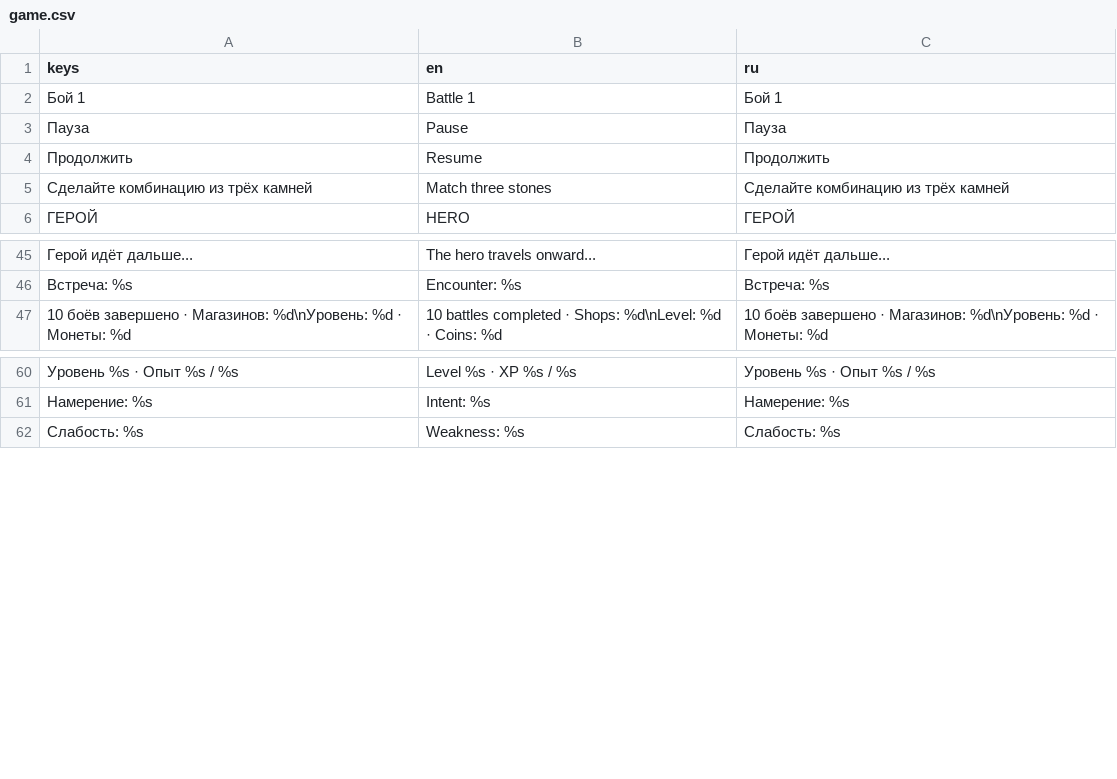
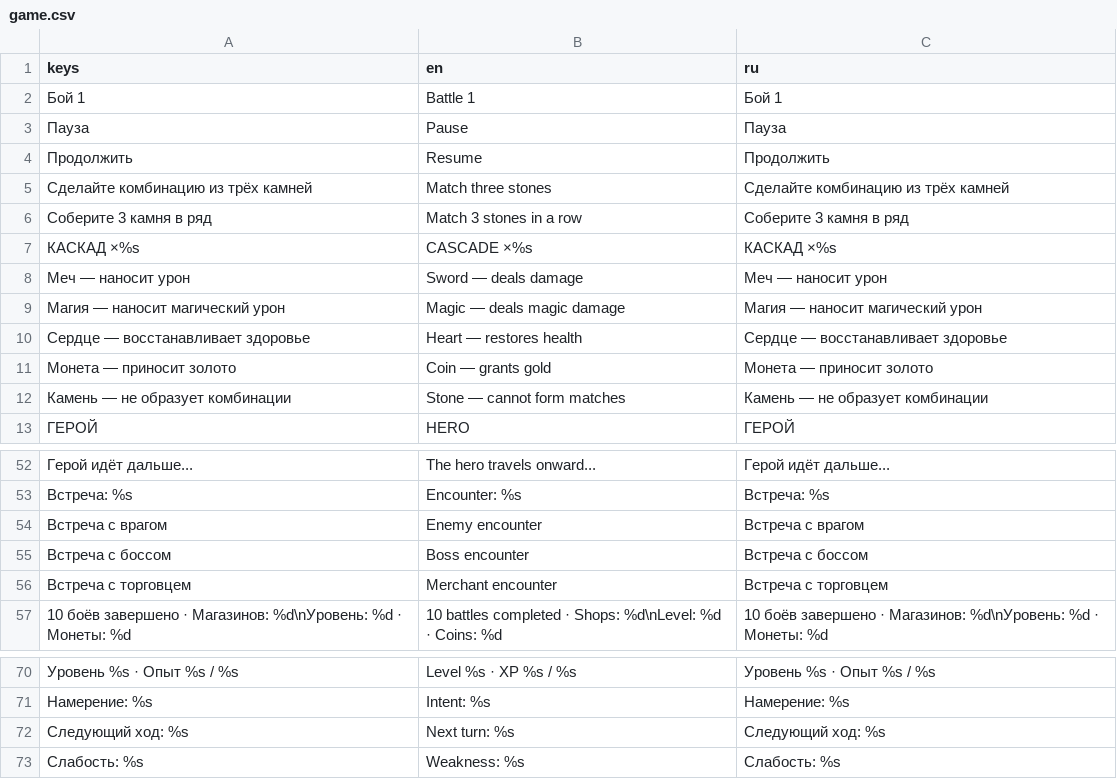
Before and after one commit to Naraks/Gems, a CSV file: localization/game.csv, drawn as a sheet; only a part is shown, gaps mark what is left out.

```diff
--- a/localization/game.csv
+++ b/localization/game.csv
@@ -5,2 +5,9 @@ keys,en,ru
 "Сделайте комбинацию из трёх камней","Match three stones","Сделайте комбинацию из трёх камней"
+"Соберите 3 камня в ряд","Match 3 stones in a row","Соберите 3 камня в ряд"
+"КАСКАД ×%s","CASCADE ×%s","КАСКАД ×%s"
+"Меч — наносит урон","Sword — deals damage","Меч — наносит урон"
+"Магия — наносит магический урон","Magic — deals magic damage","Магия — наносит магический урон"
+"Сердце — восстанавливает здоровье","Heart — restores health","Сердце — восстанавливает здоровье"
+"Монета — приносит золото","Coin — grants gold","Монета — приносит золото"
+"Камень — не образует комбинации","Stone — cannot form matches","Камень — не образует комбинации"
 "ГЕРОЙ","HERO","ГЕРОЙ"
@@ -46,2 +53,5 @@ keys,en,ru
 "Встреча: %s","Encounter: %s","Встреча: %s"
+"Встреча с врагом","Enemy encounter","Встреча с врагом"
+"Встреча с боссом","Boss encounter","Встреча с боссом"
+"Встреча с торговцем","Merchant encounter","Встреча с торговцем"
 "10 боёв завершено · Магазинов: %d\nУровень: %d · Монеты: %d","10 battles completed · Shops: %d\nLevel: %d · Coins: %d","10 боёв завершено · Магазинов: %d\nУровень: %d · Монеты: %d"
@@ -61,2 +71,3 @@ keys,en,ru
 "Намерение: %s","Intent: %s","Намерение: %s"
+"Следующий ход: %s","Next turn: %s","Следующий ход: %s"
 "Слабость: %s","Weakness: %s","Слабость: %s"
```
Also changed, not shown: 54 other files.
